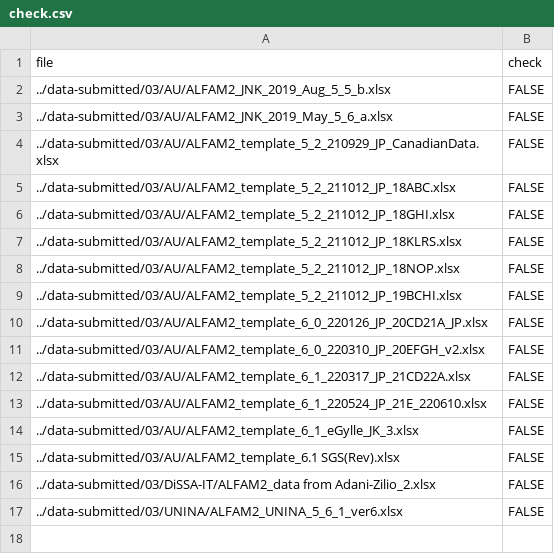
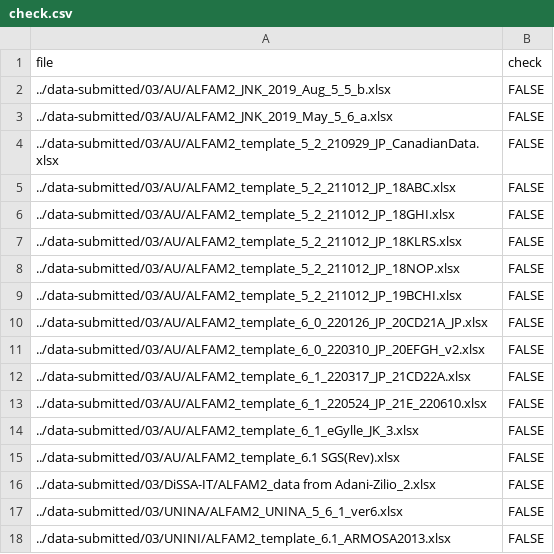
Before and after one commit to AU-BCE-EE/ALFAM2-data, a CSV file: uptake-notes/check.csv, drawn as a sheet; the diff names each change by its address in the sheet, - before the commit and + after, or states it on an @@ line.

```diff
--- a/uptake-notes/check.csv
+++ b/uptake-notes/check.csv
+row 18: ../data-submitted/03/UNINI/ALFAM2_template_6.1_ARMOSA2013.xlsx | FALSE
```
Also changed, not shown: 2 other files.
